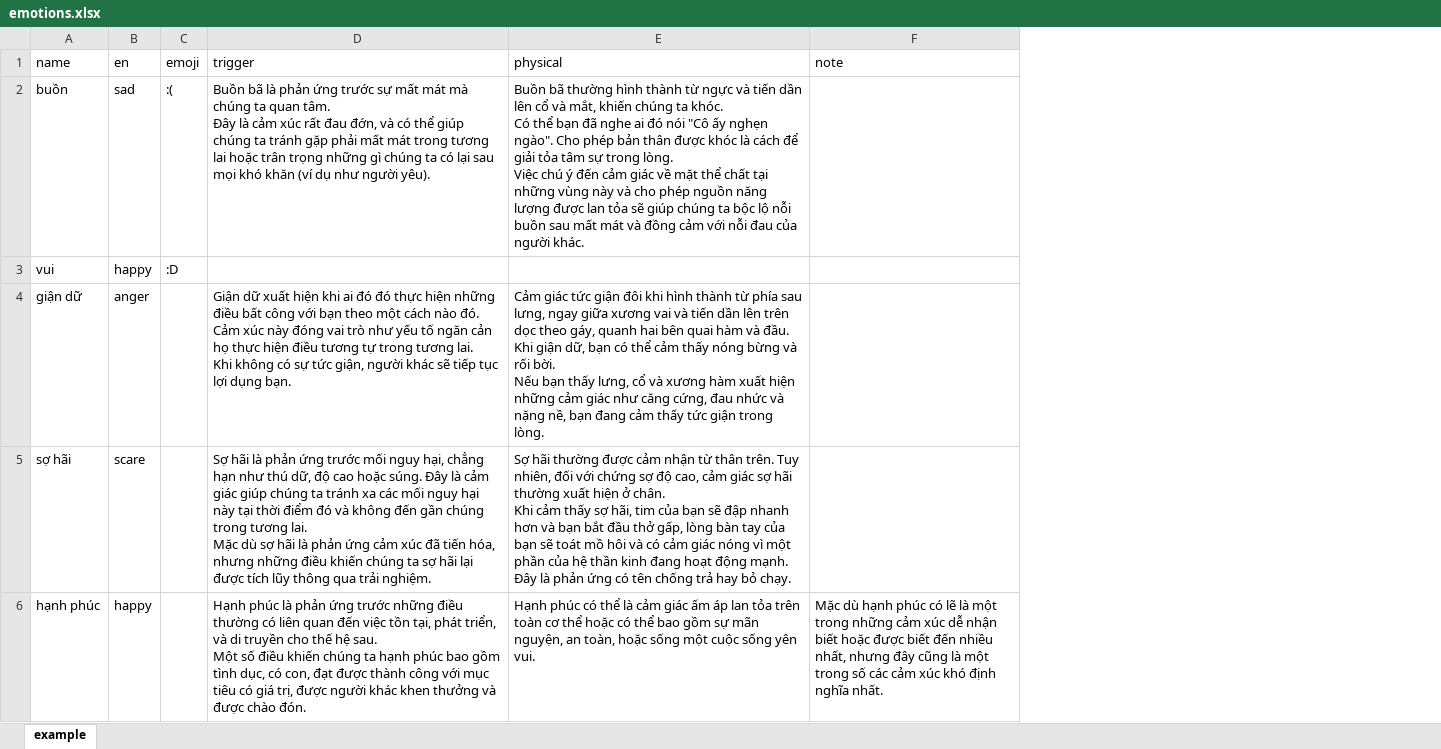
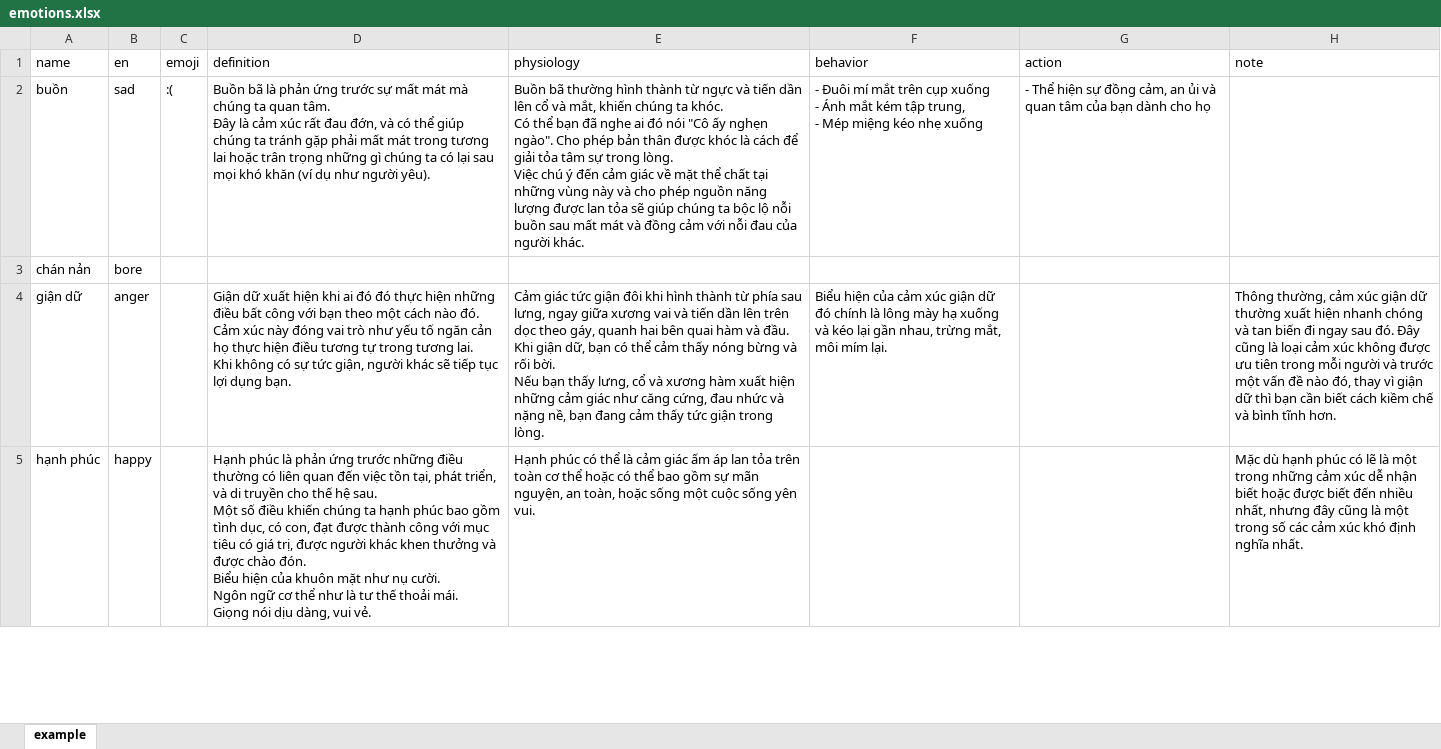
Before and after one commit to rain1024/emotion, an Excel workbook: database/emotions.xlsx, sheet example, drawn as a sheet; only a part is shown; values as stored, in another font and other column widths than the file's, no borders; charts and pictures not drawn; removed rows and columns are numbered as before the commit, all else as after; ↵ is a line break in a cell; the diff covers the shown part only; the diff names each change by its address in the sheet, - before the commit and + after, or states it on an @@ line.

```diff
--- a/database/emotions.xlsx (sheet example)
+++ b/database/emotions.xlsx (sheet example)
+column F (behavior), row 2: - Đuôi mí mắt trên cụp xuống ↵ - Ánh mắt kém tập trung, ↵ - Mép miệng kéo nhẹ xuống; row 4: Biểu hiện của cảm xúc giận dữ đó chính là lông mày hạ xuống và kéo lại gần nhau, trừng mắt, môi mím lại.
+column G (action), row 2: - Thể hiện sự đồng cảm, an ủi và quan tâm của bạn dành cho họ
-D1: trigger
+D1: definition
-E1: physical
+E1: physiology
-row 3: vui | happy | :D
+row 3: chán nản | bore
-H4 (note): (empty)
+H4 (note): Thông thường, cảm xúc giận dữ thường xuất hiện nhanh chóng và tan biến đi ngay sau đó. Đây cũng là loại cảm xúc không được ưu tiên trong mỗi người và trước một vấn đề nào đó, thay vì giận dữ thì bạn cần biết cách kiềm chế và bình tĩnh hơn.
-row 5: sợ hãi | scare |  | Sợ hãi là phản ứng trước mối nguy hại, chẳng hạn như thú dữ, độ cao hoặc súng. Đây là cảm giác giúp chúng ta tránh xa các mối nguy hại này tại thời điểm đó và không đến gần chúng trong tương lai. ↵ Mặc dù sợ hãi là phản ứng cảm xúc đã tiến hóa, nhưng những điều khiến chúng ta sợ hãi lại được tích lũy thông qua trải nghiệm. | Sợ hãi thường được cảm nhận từ thân trên. Tuy nhiên, đối với chứng sợ độ cao, cảm giác sợ hãi thường xuất hiện ở chân. ↵ Khi cảm thấy sợ hãi, tim của bạn sẽ đập nhanh hơn và bạn bắt đầu thở gấp, lòng bàn tay của bạn sẽ toát mồ hôi và có cảm giác nóng vì một phần của hệ thần kinh đang hoạt động mạnh. Đây là phản ứng có tên chống trả hay bỏ chạy.
-D5 (definition): …chào đón.
+D5 (definition): …chào đón. ↵ Biểu hiện của khuôn mặt như nụ cười. ↵ Ngôn ngữ cơ thể như là tư thế thoải mái. ↵ Giọng nói dịu dàng, vui vẻ.
```
Also changed, not shown: 14 added rows, 1 removed row and 2 edited cells elsewhere in this sheet, charts or pictures, database/levels.xlsx, database/synonym.xlsx, 6 other files.
